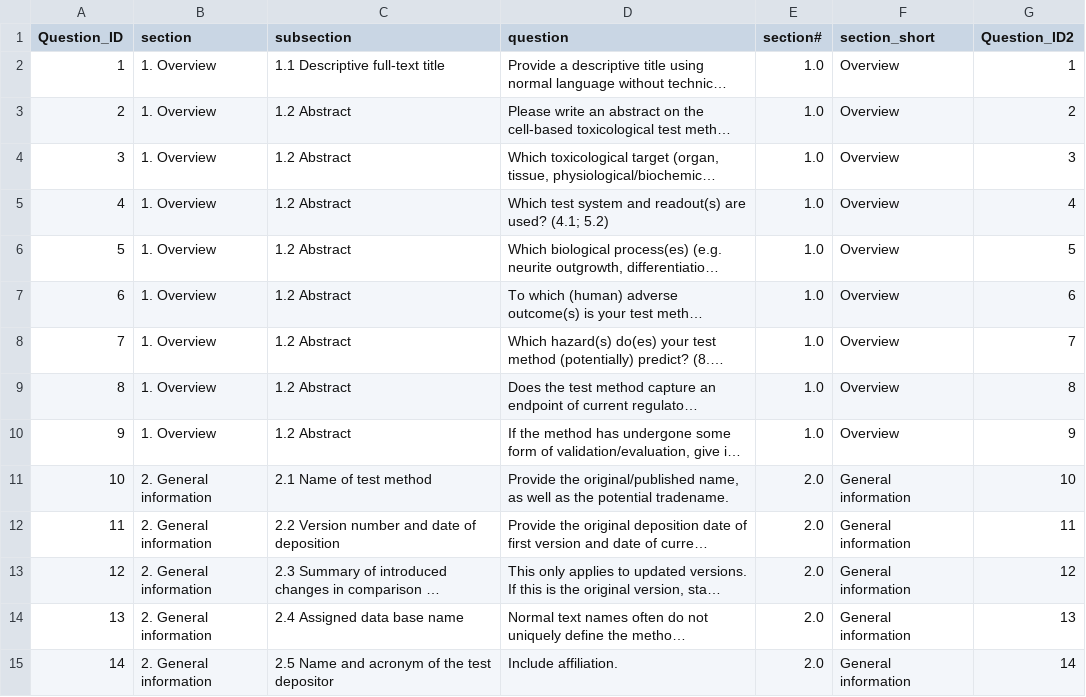
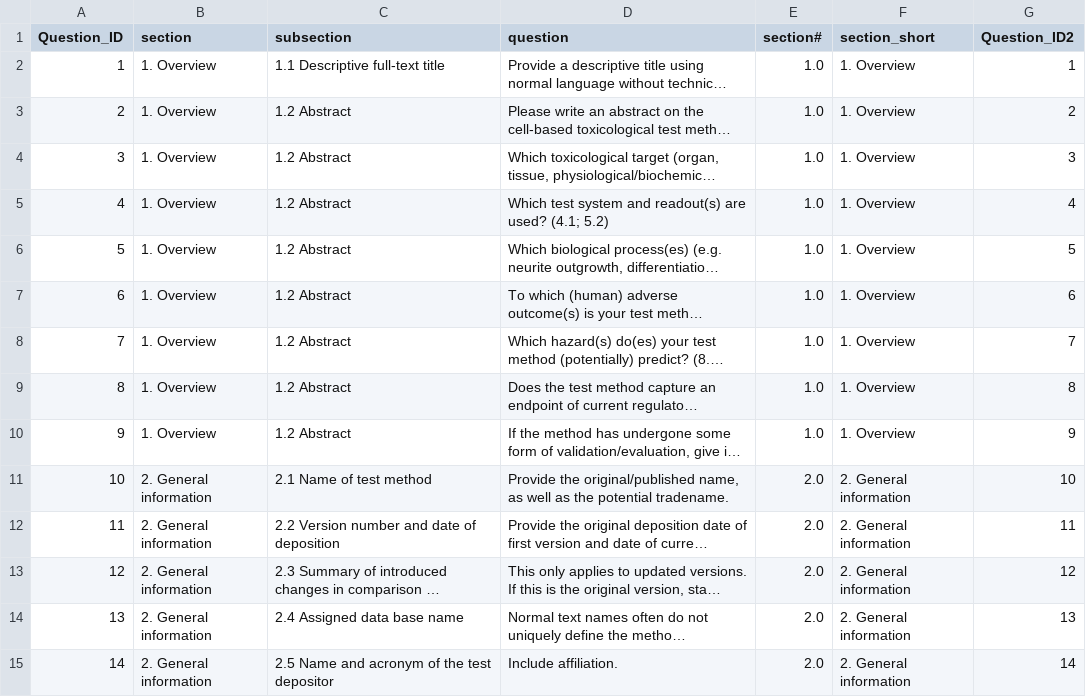
Before and after one commit to johannehouweling/ToxTempAssistant, a CSV file: myocyte/toxtempass/evaluation/data_analysis_plotting/christophe_data_analysis/enriched/sections/dataframes/ToxTemp_v1_questions_short_section.csv, drawn as a sheet; only a part is shown; long unchanged cells end in …; the diff covers the shown part only; the diff names each change by its address in the sheet, - before the commit and + after, or states it on an @@ line.

Commit message:
test: added section numbers to the section short title

```diff
--- a/myocyte/toxtempass/evaluation/data_analysis_plotting/christophe_data_analysis/enriched/sections/dataframes/ToxTemp_v1_questions_short_section.csv
+++ b/myocyte/toxtempass/evaluation/data_analysis_plotting/christophe_data_analysis/enriched/sections/dataframes/ToxTemp_v1_questions_short_section.csv
-F2:F10 (section_short): Overview
+F2:F10 (section_short): 1. Overview
-F11:F15 (section_short): General information
+F11:F15 (section_short): 2. General information
```
Also changed, not shown: 63 edited cells elsewhere in this file, 1 other file.
